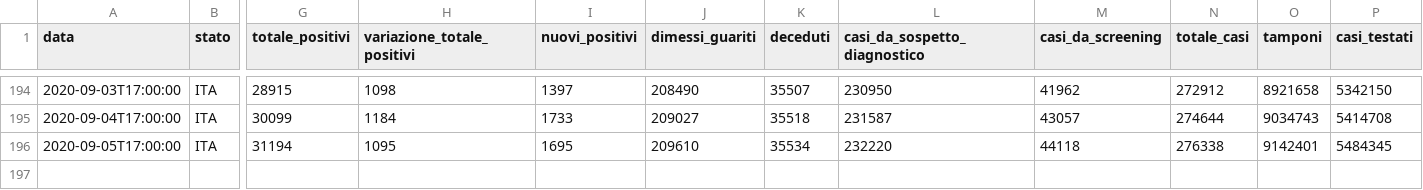
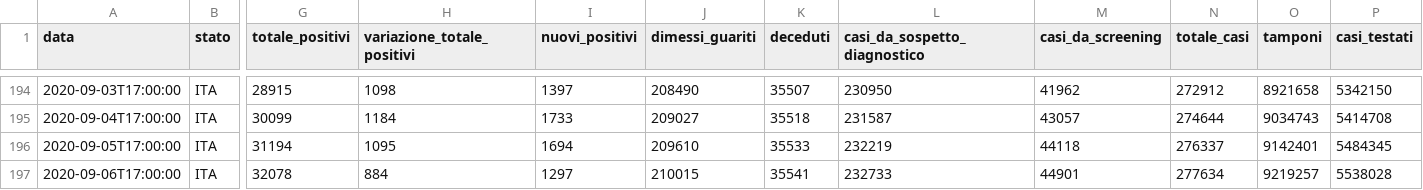
Before and after one commit to framilano/framilano.github.io, a CSV file: covid19graphs/src/dpc-covid19-ita-andamento-nazionale.csv, drawn as a sheet; only a part is shown, gaps mark what is left out; rows hold the shown columns only; the diff names each change by its address in the sheet, - before the commit and + after, or states it on an @@ line.

```diff
--- a/covid19graphs/src/dpc-covid19-ita-andamento-nazionale.csv
+++ b/covid19graphs/src/dpc-covid19-ita-andamento-nazionale.csv
-I196 (nuovi_positivi): 1695
+I196 (nuovi_positivi): 1694
-K196 (deceduti): 35534
+K196 (deceduti): 35533
-L196 (casi_da_sospetto_diagnostico): 232220
+L196 (casi_da_sospetto_diagnostico): 232219
-N196 (totale_casi): 276338
+N196 (totale_casi): 276337
+row 197: 2020-09-06T17:00:00 | ITA | 32078 | 884 | 1297 | 210015 | 35541 | 232733 | 44901 | 277634 | 9219257 | 5538028
```
Also changed, not shown: 6 other files.
